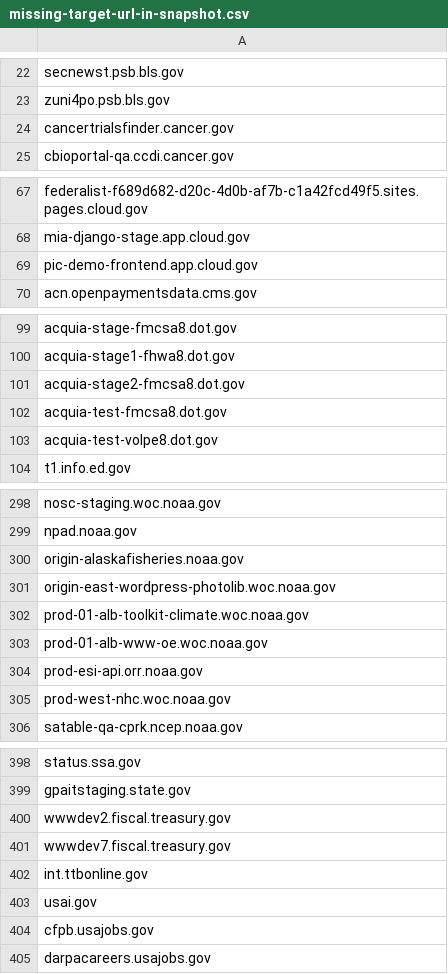
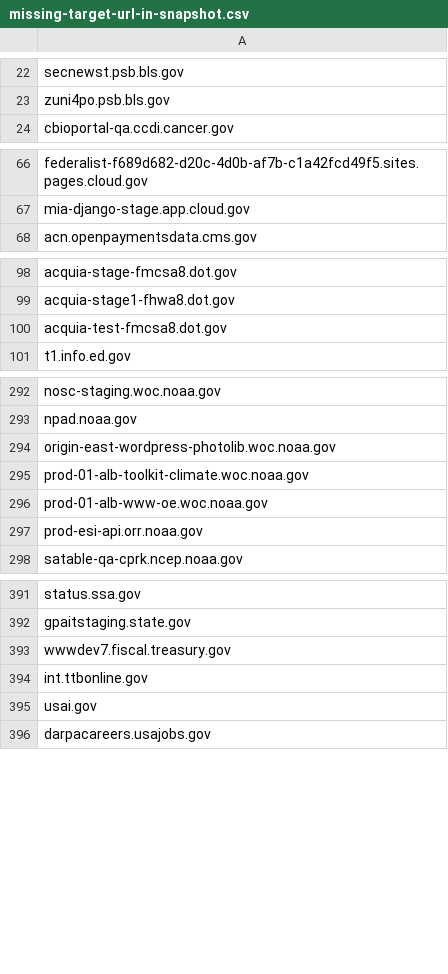
Before and after one commit to arpitjain099/site-scanning-analysis, a CSV file: reports/missing-target-url-in-snapshot.csv, drawn as a sheet; only a part is shown, gaps mark what is left out; removed rows and columns are numbered as before the commit, all else as after; the diff covers the shown part only; the diff names each change by its address in the sheet, - before the commit and + after, or states it on an @@ line.

```diff
--- a/reports/missing-target-url-in-snapshot.csv
+++ b/reports/missing-target-url-in-snapshot.csv
-row 24: cancertrialsfinder.cancer.gov
-row 69: pic-demo-frontend.app.cloud.gov
-row 101: acquia-stage2-fmcsa8.dot.gov
-row 103: acquia-test-volpe8.dot.gov
-row 300: origin-alaskafisheries.noaa.gov
-row 305: prod-west-nhc.woc.noaa.gov
-row 400: wwwdev2.fiscal.treasury.gov
-row 404: cfpb.usajobs.gov
```
Also changed, not shown: 2 added rows, 3 removed rows and 1 edited cell elsewhere in this file.
